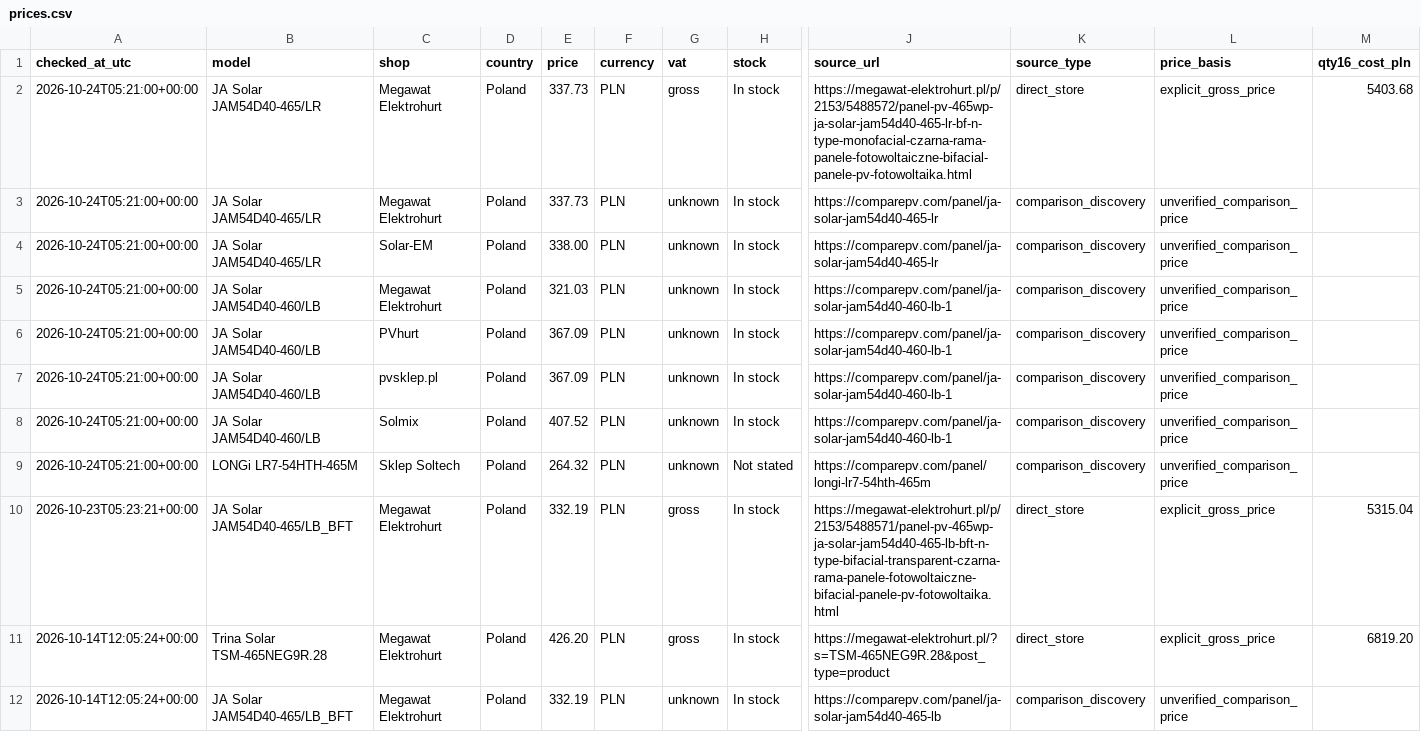
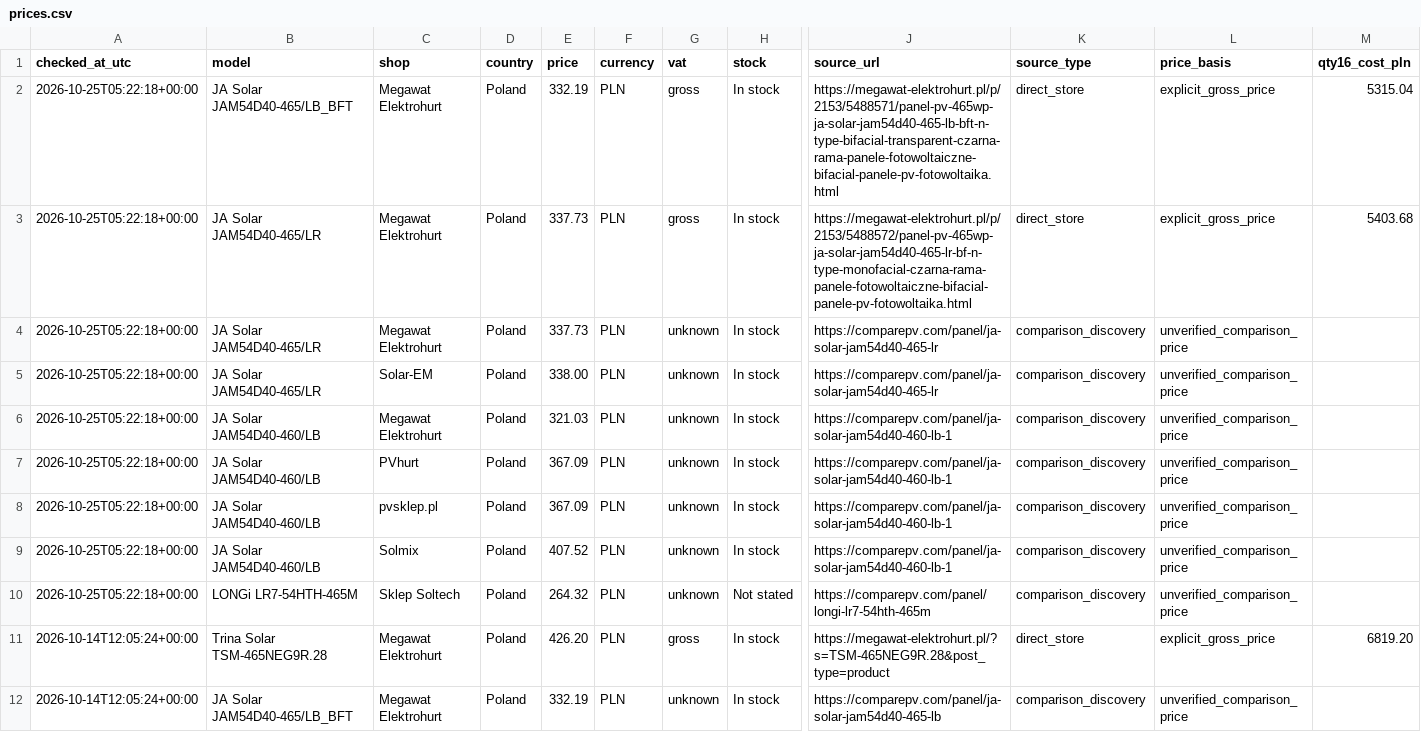
Before and after one commit to blotunga-prog/pv-price-monitor, a CSV file: data/prices.csv, drawn as a sheet; only a part is shown, gaps mark what is left out; removed rows and columns are numbered as before the commit, all else as after; rows hold the shown columns only; the diff names each change by its address in the sheet, - before the commit and + after, or states it on an @@ line.

```diff
--- a/data/prices.csv
+++ b/data/prices.csv
+row 2: 2026-10-25T05:22:18+00:00 | JA Solar JAM54D40-465/LB_BFT | Megawat Elektrohurt | Poland | 332.19 | PLN | gross | In stock | https://megawat-elektrohurt.pl/p/2153/5488571/panel-pv-465wp-ja-solar-jam54d40-465-lb-bft-n-type-bifacial-transparent-czarna-rama-panele-fotowoltaiczne-bifacial-panele-pv-fotowoltaika.html | direct_store | explicit_gross_price | 5315.04
-A3:A10 (checked_at_utc): 2026-10-24T05:21:00+00:00
+A3:A10 (checked_at_utc): 2026-10-25T05:22:18+00:00
-row 10: 2026-10-23T05:23:21+00:00 | JA Solar JAM54D40-465/LB_BFT | Megawat Elektrohurt | Poland | 332.19 | PLN | gross | In stock | https://megawat-elektrohurt.pl/p/2153/5488571/panel-pv-465wp-ja-solar-jam54d40-465-lb-bft-n-type-bifacial-transparent-czarna-rama-panele-fotowoltaiczne-bifacial-panele-pv-fotowoltaika.html | direct_store | explicit_gross_price | 5315.04
```
Also changed, not shown: data/price_history.csv.
